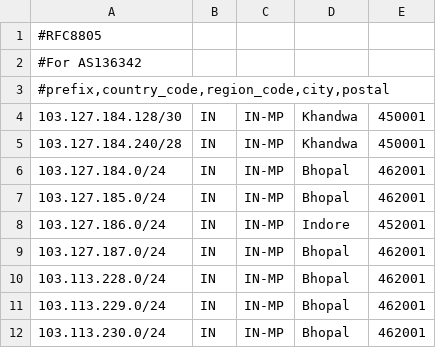
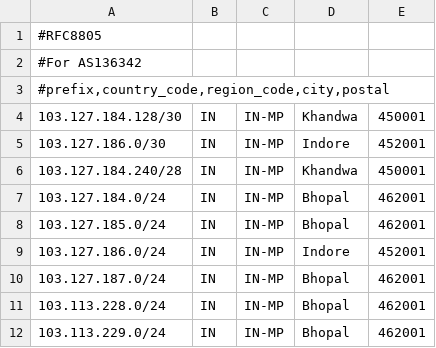
Before and after one commit to praveengite/AS136342, a CSV file: geofeed.csv, drawn as a sheet; only a part is shown; the shorter side is filled out with more unchanged rows.

Commit message:
Update geofeed.csv

```diff
--- a/geofeed.csv
+++ b/geofeed.csv
@@ -4,2 +4,3 @@
 103.127.184.128/30,IN,IN-MP,Khandwa,450001
+103.127.186.0/30,IN,IN-MP,Indore,452001
 103.127.184.240/28,IN,IN-MP,Khandwa,450001
```
